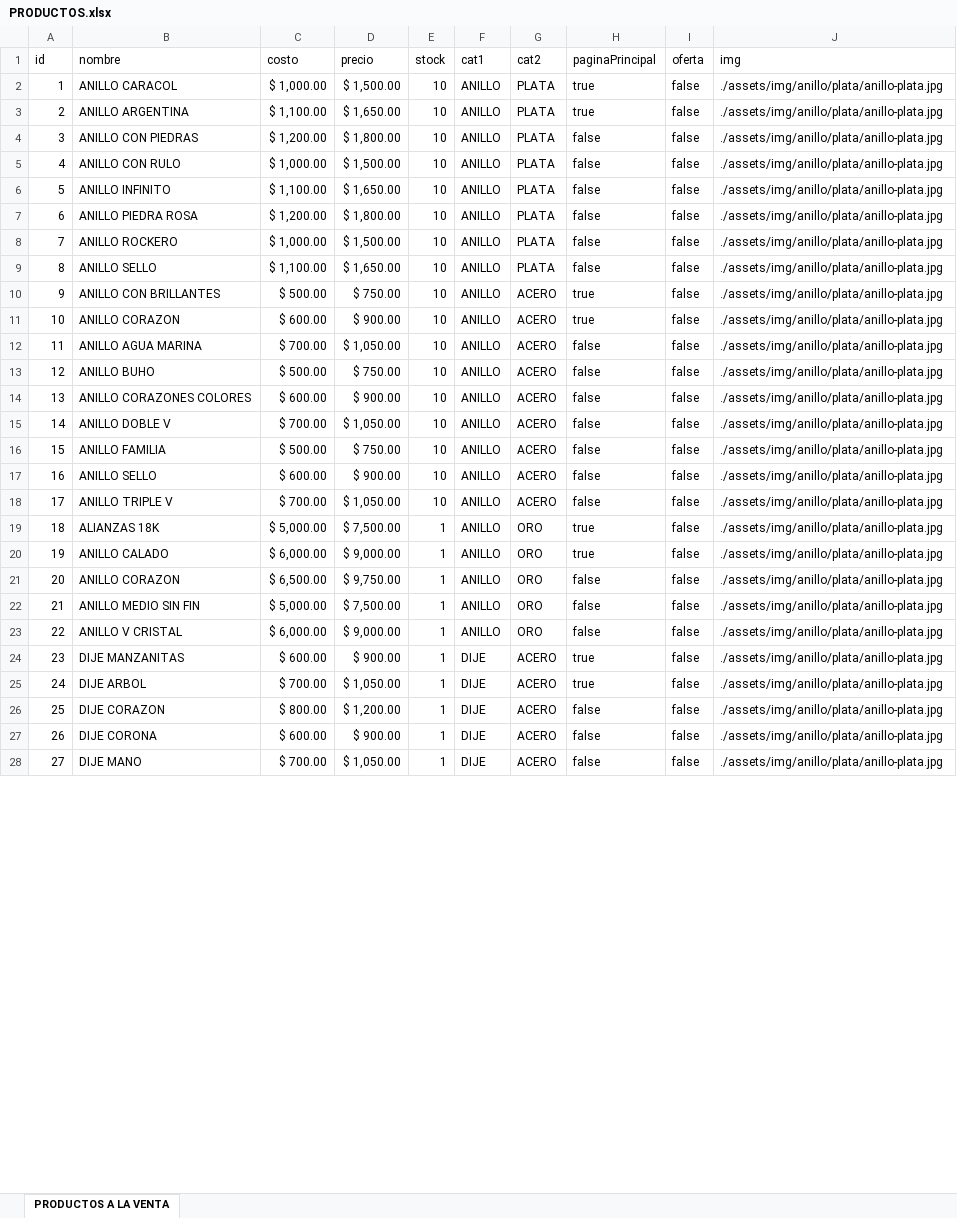
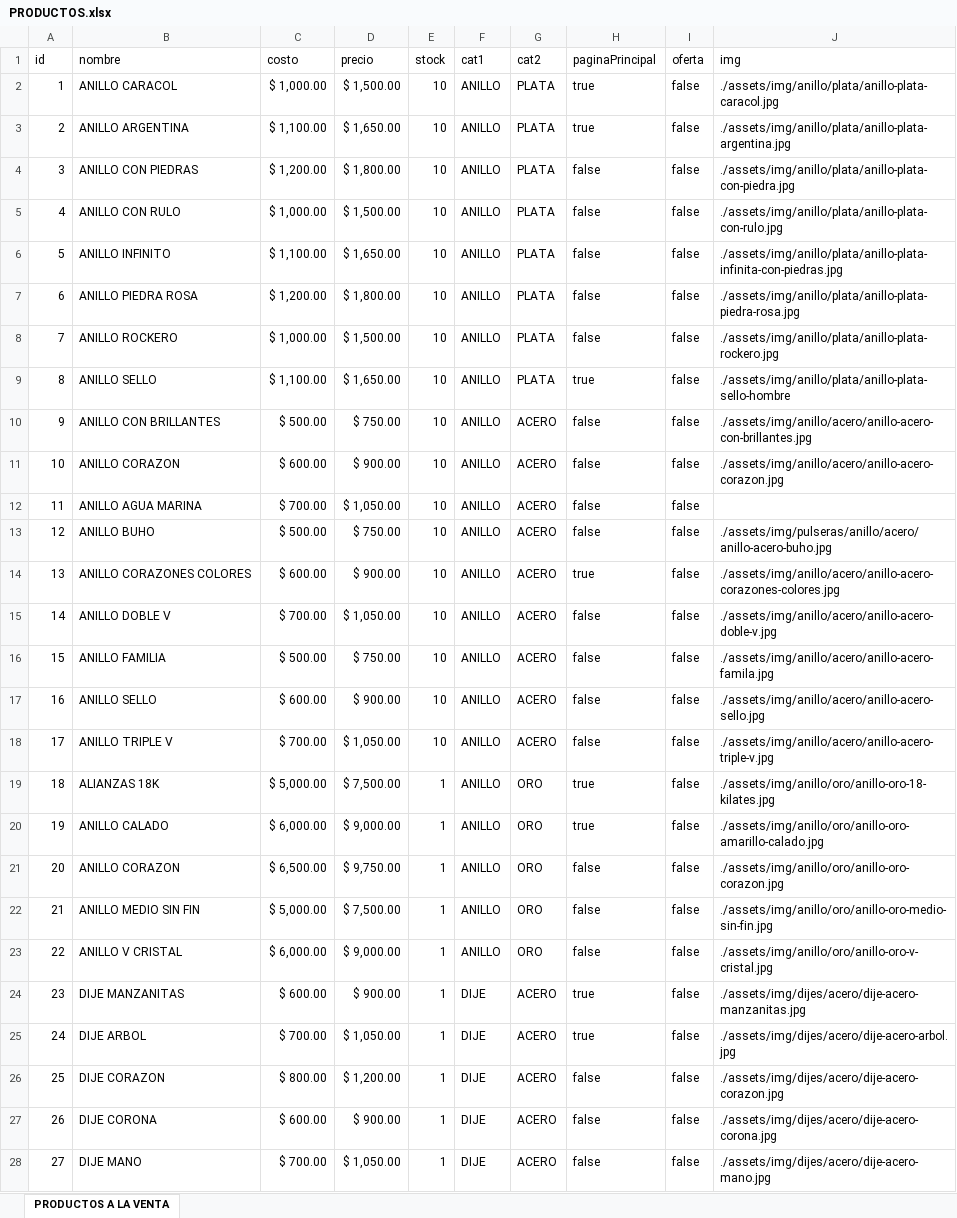
Before and after one commit to notsag01/pyass, an Excel workbook: PRODUCTOS.xlsx, sheet PRODUCTOS A LA VENTA, drawn as a sheet; only a part is shown; values as stored, in another font and other column widths than the file's, no borders; the diff covers the shown part only; the diff names each change by its address in the sheet, - before the commit and + after, or states it on an @@ line.

```diff
--- a/PRODUCTOS.xlsx (sheet PRODUCTOS A LA VENTA)
+++ b/PRODUCTOS.xlsx (sheet PRODUCTOS A LA VENTA)
-J2 (img): ./assets/img/anillo/plata/anillo-plata.jpg
+J2 (img): ./assets/img/anillo/plata/anillo-plata-caracol.jpg
-J3 (img): ./assets/img/anillo/plata/anillo-plata.jpg
+J3 (img): ./assets/img/anillo/plata/anillo-plata-argentina.jpg
-J4 (img): ./assets/img/anillo/plata/anillo-plata.jpg
+J4 (img): ./assets/img/anillo/plata/anillo-plata-con-piedra.jpg
-J5 (img): ./assets/img/anillo/plata/anillo-plata.jpg
+J5 (img): ./assets/img/anillo/plata/anillo-plata-con-rulo.jpg
-J6 (img): ./assets/img/anillo/plata/anillo-plata.jpg
+J6 (img): ./assets/img/anillo/plata/anillo-plata-infinita-con-piedras.jpg
-J7 (img): ./assets/img/anillo/plata/anillo-plata.jpg
+J7 (img): ./assets/img/anillo/plata/anillo-plata-piedra-rosa.jpg
-J8 (img): ./assets/img/anillo/plata/anillo-plata.jpg
+J8 (img): ./assets/img/anillo/plata/anillo-plata-rockero.jpg
-H9 (paginaPrincipal): false
+H9 (paginaPrincipal): true
-J9 (img): ./assets/img/anillo/plata/anillo-plata.jpg
+J9 (img): ./assets/img/anillo/plata/anillo-plata-sello-hombre
-H10:H11 (paginaPrincipal): true
+H10:H11 (paginaPrincipal): false
-J10 (img): ./assets/img/anillo/plata/anillo-plata.jpg
+J10 (img): ./assets/img/anillo/acero/anillo-acero-con-brillantes.jpg
-J11 (img): ./assets/img/anillo/plata/anillo-plata.jpg
+J11 (img): ./assets/img/anillo/acero/anillo-acero-corazon.jpg
-J12 (img): ./assets/img/anillo/plata/anillo-plata.jpg
+J12 (img): (empty)
-J13 (img): ./assets/img/anillo/plata/anillo-plata.jpg
+J13 (img): ./assets/img/pulseras/anillo/acero/anillo-acero-buho.jpg
-H14 (paginaPrincipal): false
+H14 (paginaPrincipal): true
-J14 (img): ./assets/img/anillo/plata/anillo-plata.jpg
+J14 (img): ./assets/img/anillo/acero/anillo-acero-corazones-colores.jpg
-J15 (img): ./assets/img/anillo/plata/anillo-plata.jpg
+J15 (img): ./assets/img/anillo/acero/anillo-acero-doble-v.jpg
-J16 (img): ./assets/img/anillo/plata/anillo-plata.jpg
+J16 (img): ./assets/img/anillo/acero/anillo-acero-famila.jpg
-J17 (img): ./assets/img/anillo/plata/anillo-plata.jpg
+J17 (img): ./assets/img/anillo/acero/anillo-acero-sello.jpg
-J18 (img): ./assets/img/anillo/plata/anillo-plata.jpg
+J18 (img): ./assets/img/anillo/acero/anillo-acero-triple-v.jpg
-J19 (img): ./assets/img/anillo/plata/anillo-plata.jpg
+J19 (img): ./assets/img/anillo/oro/anillo-oro-18-kilates.jpg
-J20 (img): ./assets/img/anillo/plata/anillo-plata.jpg
+J20 (img): ./assets/img/anillo/oro/anillo-oro-amarillo-calado.jpg
-J21 (img): ./assets/img/anillo/plata/anillo-plata.jpg
+J21 (img): ./assets/img/anillo/oro/anillo-oro-corazon.jpg
-J22 (img): ./assets/img/anillo/plata/anillo-plata.jpg
+J22 (img): ./assets/img/anillo/oro/anillo-oro-medio-sin-fin.jpg
-J23 (img): ./assets/img/anillo/plata/anillo-plata.jpg
+J23 (img): ./assets/img/anillo/oro/anillo-oro-v-cristal.jpg
-J24 (img): ./assets/img/anillo/plata/anillo-plata.jpg
+J24 (img): ./assets/img/dijes/acero/dije-acero-manzanitas.jpg
-J25 (img): ./assets/img/anillo/plata/anillo-plata.jpg
+J25 (img): ./assets/img/dijes/acero/dije-acero-arbol.jpg
-J26 (img): ./assets/img/anillo/plata/anillo-plata.jpg
+J26 (img): ./assets/img/dijes/acero/dije-acero-corazon.jpg
-J27 (img): ./assets/img/anillo/plata/anillo-plata.jpg
+J27 (img): ./assets/img/dijes/acero/dije-acero-corona.jpg
-J28 (img): ./assets/img/anillo/plata/anillo-plata.jpg
+J28 (img): ./assets/img/dijes/acero/dije-acero-mano.jpg
```
Also changed, not shown: 1 removed row, 33 edited cells and row numbers in column A elsewhere in this sheet, formulas that keep their value, RUTA DE IMAGNES.xlsx, 4 other files.
